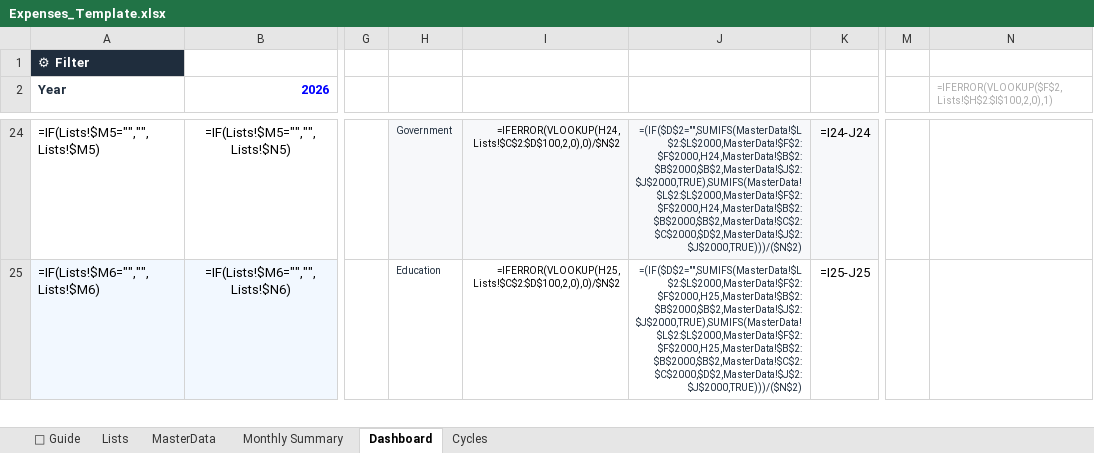
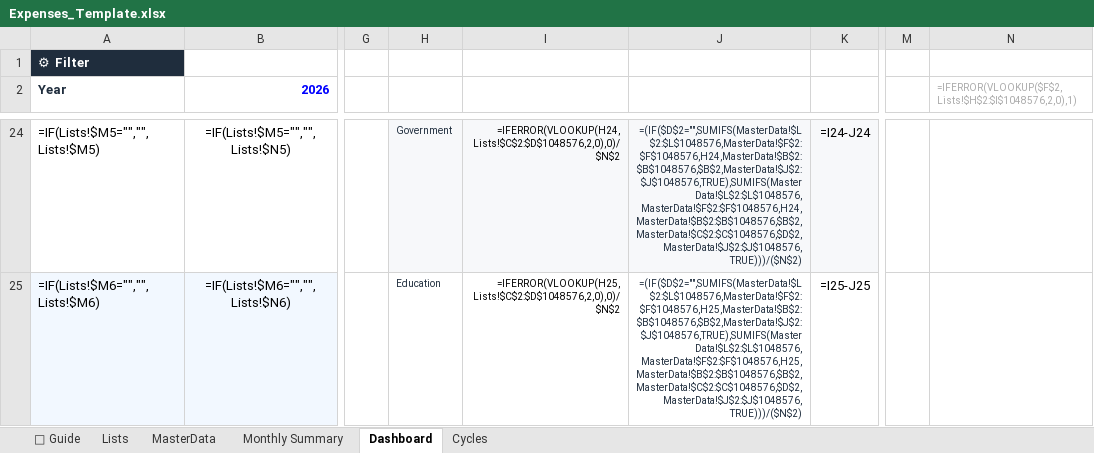
Before and after one commit to TeymurovFuad/family-budget-bot, an Excel workbook: data/Expenses_Template.xlsx, sheet Dashboard, drawn as a sheet; only a part is shown, gaps mark what is left out; values as stored, in another font and other column widths than the file's, no borders; formulas without a stored value are shown as written; conditional formats not drawn; the diff covers the shown part only; the diff names each change by its address in the sheet, - before the commit and + after, or states it on an @@ line.

Commit message:
Formulas survive data growth: open-ended ranges and Monthly Summary auto-population (#38)
## Summary

- **Open-ended formula ranges**: `lists_currency_range` now uses Excel's
max row (`$1048576`) instead of `$100` — currencies beyond row 100 no
longer silently produce `#N/A` in every Value (base) cell.
`repair_dashboard_bounds` rewrites all `MasterData!$X$2:$X$2000` and
`Lists!$X$2:$X$100` SUMIFS/VLOOKUP bounds in Dashboard to `$1048576`;
called automatically from `_repair_template_workbook` so any live
workbook self-repairs on next write. Template updated (41 cells).
- **Monthly Summary auto-populated**: bot now appends SUMIFS formula
rows for every Year/Month on each write — single `/add`, bulk import,
and recovery replay all keep Monthly Summary current. A 1400-row bulk
import will populate all historical months in one pass.
- **`scripts/fix_formula_bounds.py`**: one-shot repair for the existing
bot-machine file — rewrites bounds and backfills Monthly Summary rows
for all MasterData history.

## Test plan

- [ ] Run `python scripts/fix_formula_bounds.py` on the bot machine
before re-importing
- [ ] Re-import the 1400 historical rows via `/bulk`
- [ ] Open Excel — Monthly Summary should have a row per month spanning
all imported history
- [ ] Dashboard SUMIFS should count all rows (verify a category total
matches the raw data)
- [ ] All 1017 tests pass (`python -m pytest -q`)

---------

Co-authored-by: TeymurovFuad <TeymurovFuad@users.noreply.github.com>

```diff
--- a/data/Expenses_Template.xlsx (sheet Dashboard)
+++ b/data/Expenses_Template.xlsx (sheet Dashboard)
-N2: =IFERROR(VLOOKUP($F$2,Lists!$H$2:$I$100,2,0),1)
+N2: =IFERROR(VLOOKUP($F$2,Lists!$H$2:$I$1048576,2,0),1)
-I24: =IFERROR(VLOOKUP(H24,Lists!$C$2:$D$100,2,0),0)/$N$2
+I24: =IFERROR(VLOOKUP(H24,Lists!$C$2:$D$1048576,2,0),0)/$N$2
-J24: =(IF($D$2="",SUMIFS(MasterData!$L$2:$L$2000,MasterData!$F$2:$F$2000,H24,MasterData!$B$2:$B$2000,$B$2,MasterData!$J$2:$J$2000,TRUE),SUMIFS(MasterData!$L$2:$L$2000,MasterData!$F$2:$F$2000,H24,MasterData!$B$2:$B$2000,$B$2,MasterData!$C$2:$C$2000,$D$2,MasterData!$J$2:$J$2000,TRUE)))/($N$2)
+J24: =(IF($D$2="",SUMIFS(MasterData!$L$2:$L$1048576,MasterData!$F$2:$F$1048576,H24,MasterData!$B$2:$B$1048576,$B$2,MasterData!$J$2:$J$1048576,TRUE),SUMIFS(MasterData!$L$2:$L$1048576,MasterData!$F$2:$F$1048576,H24,MasterData!$B$2:$B$1048576,$B$2,MasterData!$C$2:$C$1048576,$D$2,MasterData!$J$2:$J$1048576,TRUE)))/($N$2)
-I25: =IFERROR(VLOOKUP(H25,Lists!$C$2:$D$100,2,0),0)/$N$2
+I25: =IFERROR(VLOOKUP(H25,Lists!$C$2:$D$1048576,2,0),0)/$N$2
-J25: =(IF($D$2="",SUMIFS(MasterData!$L$2:$L$2000,MasterData!$F$2:$F$2000,H25,MasterData!$B$2:$B$2000,$B$2,MasterData!$J$2:$J$2000,TRUE),SUMIFS(MasterData!$L$2:$L$2000,MasterData!$F$2:$F$2000,H25,MasterData!$B$2:$B$2000,$B$2,MasterData!$C$2:$C$2000,$D$2,MasterData!$J$2:$J$2000,TRUE)))/($N$2)
+J25: =(IF($D$2="",SUMIFS(MasterData!$L$2:$L$1048576,MasterData!$F$2:$F$1048576,H25,MasterData!$B$2:$B$1048576,$B$2,MasterData!$J$2:$J$1048576,TRUE),SUMIFS(MasterData!$L$2:$L$1048576,MasterData!$F$2:$F$1048576,H25,MasterData!$B$2:$B$1048576,$B$2,MasterData!$C$2:$C$1048576,$D$2,MasterData!$J$2:$J$1048576,TRUE)))/($N$2)
```
Also changed, not shown: 36 edited cells elsewhere in this sheet, 6 other files.
